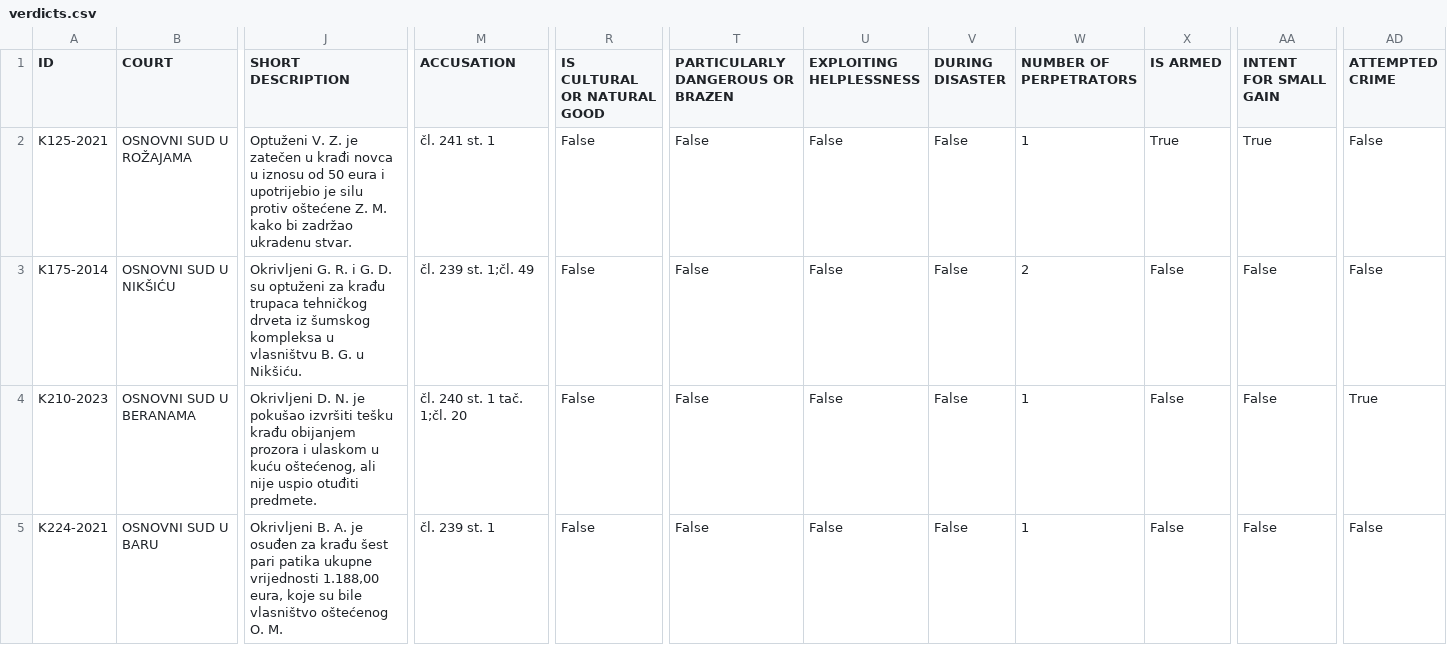
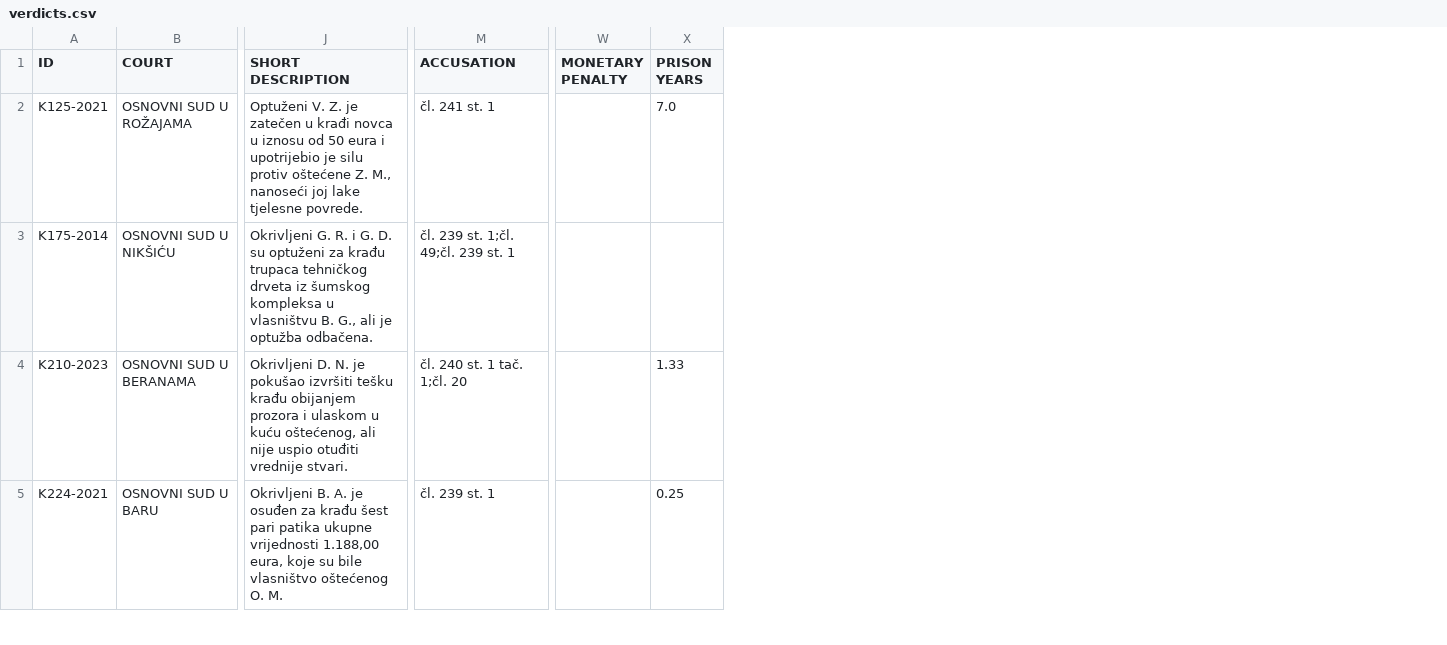
Before and after one commit to MarkoErdelji/PravnaInformatika, a CSV file: judgingapp/src/main/resources/verdicts.csv, drawn as a sheet; only a part is shown, gaps mark what is left out; removed rows and columns are numbered as before the commit, all else as after; the diff covers the shown part only; the diff names each change by its address in the sheet, - before the commit and + after, or states it on an @@ line.

```diff
--- a/judgingapp/src/main/resources/verdicts.csv
+++ b/judgingapp/src/main/resources/verdicts.csv
-column R (IS CULTURAL OR NATURAL GOOD), rows 2-5: all False
-column T (PARTICULARLY DANGEROUS OR BRAZEN), rows 2-5: all False
-column U (EXPLOITING HELPLESSNESS), rows 2-5: all False
-column V (DURING DISASTER), rows 2-5: all False
-column W (NUMBER OF PERPETRATORS), rows 2-5: 1 | 2 | 1 | 1
-column X (IS ARMED), rows 2-5: True | False | False | False
-column AA (INTENT FOR SMALL GAIN), rows 2-5: True | False | False | False
-column AD (ATTEMPTED CRIME), rows 2-5: False | False | True | False
+column W (MONETARY PENALTY), empty
+column X (PRISON YEARS), rows 2-5: 7.0 |  | 1.33 | 0.25
-J2 (SHORT DESCRIPTION): …oštećene Z. M. kako bi zadržao ukradenu stvar.
+J2 (SHORT DESCRIPTION): …oštećene Z. M., nanoseći joj lake tjelesne povrede.
-J3 (SHORT DESCRIPTION): …vlasništvu B. G. u Nikšiću.
+J3 (SHORT DESCRIPTION): …vlasništvu B. G., ali je optužba odbačena.
-M3 (ACCUSATION): čl. 239 st. 1;čl. 49
+M3 (ACCUSATION): čl. 239 st. 1;čl. 49;čl. 239 st. 1
-J4 (SHORT DESCRIPTION): …uspio otuđiti predmete.
+J4 (SHORT DESCRIPTION): …uspio otuđiti vrednije stvari.
```
Also changed, not shown: 12 edited cells elsewhere in this file, 38 other files.
